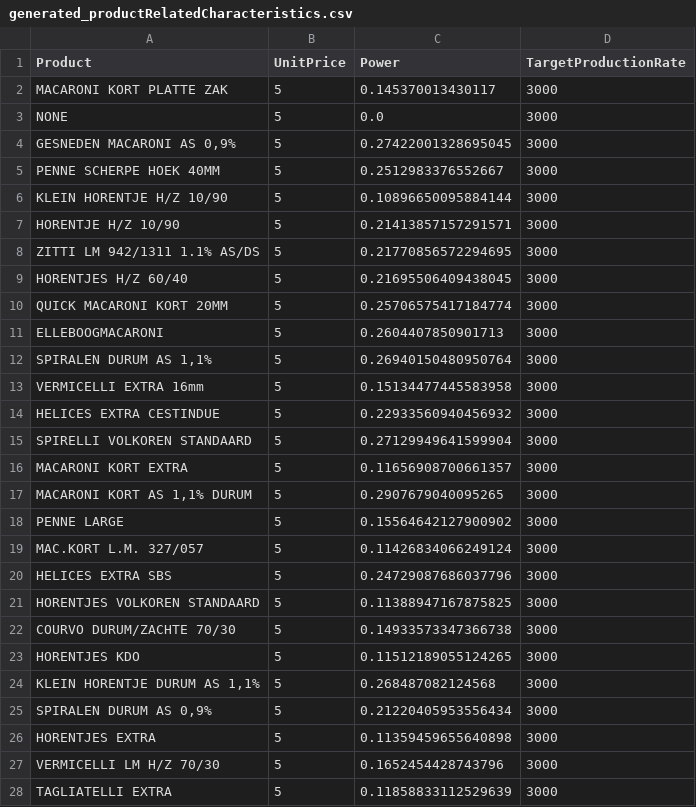
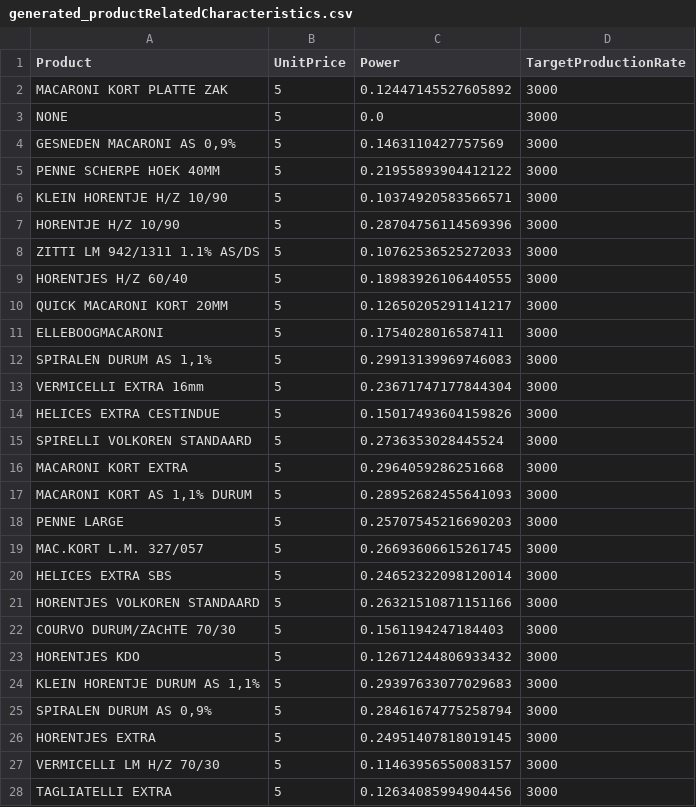
Before and after one commit to shenke93/SchedulingSimulator, a CSV file: ELITEPython/Deliverable/original_data/generated_productRelatedCharacteristics.csv, drawn as a sheet; only a part is shown; the diff covers the shown part only.

```diff
--- a/ELITEPython/Deliverable/original_data/generated_productRelatedCharacteristics.csv
+++ b/ELITEPython/Deliverable/original_data/generated_productRelatedCharacteristics.csv
@@ -1,28 +1,28 @@
 Product,UnitPrice,Power,TargetProductionRate
-MACARONI KORT PLATTE ZAK,5,0.145370013430117,3000
+MACARONI KORT PLATTE ZAK,5,0.12447145527605892,3000
 NONE,5,0.0,3000
-"GESNEDEN MACARONI AS 0,9%",5,0.27422001328695045,3000
-PENNE SCHERPE HOEK 40MM,5,0.2512983376552667,3000
-KLEIN HORENTJE H/Z 10/90,5,0.10896650095884144,3000
-HORENTJE H/Z 10/90,5,0.21413857157291571,3000
-ZITTI LM 942/1311 1.1% AS/DS,5,0.21770856572294695,3000
-HORENTJES H/Z 60/40,5,0.21695506409438045,3000
-QUICK MACARONI KORT 20MM,5,0.25706575417184774,3000
-ELLEBOOGMACARONI,5,0.2604407850901713,3000
-"SPIRALEN DURUM AS 1,1%",5,0.26940150480950764,3000
-VERMICELLI EXTRA 16mm,5,0.15134477445583958,3000
-HELICES EXTRA CESTINDUE,5,0.22933560940456932,3000
-SPIRELLI VOLKOREN STANDAARD,5,0.27129949641599904,3000
-MACARONI KORT EXTRA,5,0.11656908700661357,3000
-"MACARONI KORT AS 1,1% DURUM",5,0.2907679040095265,3000
-PENNE LARGE,5,0.15564642127900902,3000
-MAC.KORT L.M. 327/057,5,0.11426834066249124,3000
-HELICES EXTRA SBS,5,0.24729087686037796,3000
-HORENTJES VOLKOREN STANDAARD,5,0.11388947167875825,3000
-COURVO DURUM/ZACHTE 70/30,5,0.14933573347366738,3000
-HORENTJES KDO,5,0.11512189055124265,3000
-"KLEIN HORENTJE DURUM AS 1,1%",5,0.268487082124568,3000
-"SPIRALEN DURUM AS 0,9%",5,0.21220405953556434,3000
-HORENTJES EXTRA,5,0.11359459655640898,3000
-VERMICELLI LM H/Z 70/30,5,0.1652454428743796,3000
-TAGLIATELLI EXTRA,5,0.11858833112529639,3000
+"GESNEDEN MACARONI AS 0,9%",5,0.1463110427757569,3000
+PENNE SCHERPE HOEK 40MM,5,0.21955893904412122,3000
+KLEIN HORENTJE H/Z 10/90,5,0.10374920583566571,3000
+HORENTJE H/Z 10/90,5,0.28704756114569396,3000
+ZITTI LM 942/1311 1.1% AS/DS,5,0.10762536525272033,3000
+HORENTJES H/Z 60/40,5,0.18983926106440555,3000
+QUICK MACARONI KORT 20MM,5,0.12650205291141217,3000
+ELLEBOOGMACARONI,5,0.1754028016587411,3000
+"SPIRALEN DURUM AS 1,1%",5,0.29913139969746083,3000
+VERMICELLI EXTRA 16mm,5,0.23671747177844304,3000
+HELICES EXTRA CESTINDUE,5,0.15017493604159826,3000
+SPIRELLI VOLKOREN STANDAARD,5,0.2736353028445524,3000
+MACARONI KORT EXTRA,5,0.2964059286251668,3000
+"MACARONI KORT AS 1,1% DURUM",5,0.28952682455641093,3000
+PENNE LARGE,5,0.25707545216690203,3000
+MAC.KORT L.M. 327/057,5,0.26693606615261745,3000
+HELICES EXTRA SBS,5,0.24652322098120014,3000
+HORENTJES VOLKOREN STANDAARD,5,0.26321510871151166,3000
+COURVO DURUM/ZACHTE 70/30,5,0.1561194247184403,3000
+HORENTJES KDO,5,0.12671244806933432,3000
+"KLEIN HORENTJE DURUM AS 1,1%",5,0.29397633077029683,3000
+"SPIRALEN DURUM AS 0,9%",5,0.28461674775258794,3000
+HORENTJES EXTRA,5,0.24951407818019145,3000
+VERMICELLI LM H/Z 70/30,5,0.11463956550083157,3000
+TAGLIATELLI EXTRA,5,0.12634085994904456,3000
```
Also changed, not shown: 16 edited cells elsewhere in this file, ELITEPython/Deliverable/executionRecords.csv, ELITEPython/Deliverable/original_data/original_jobs.csv, 2 other files.
